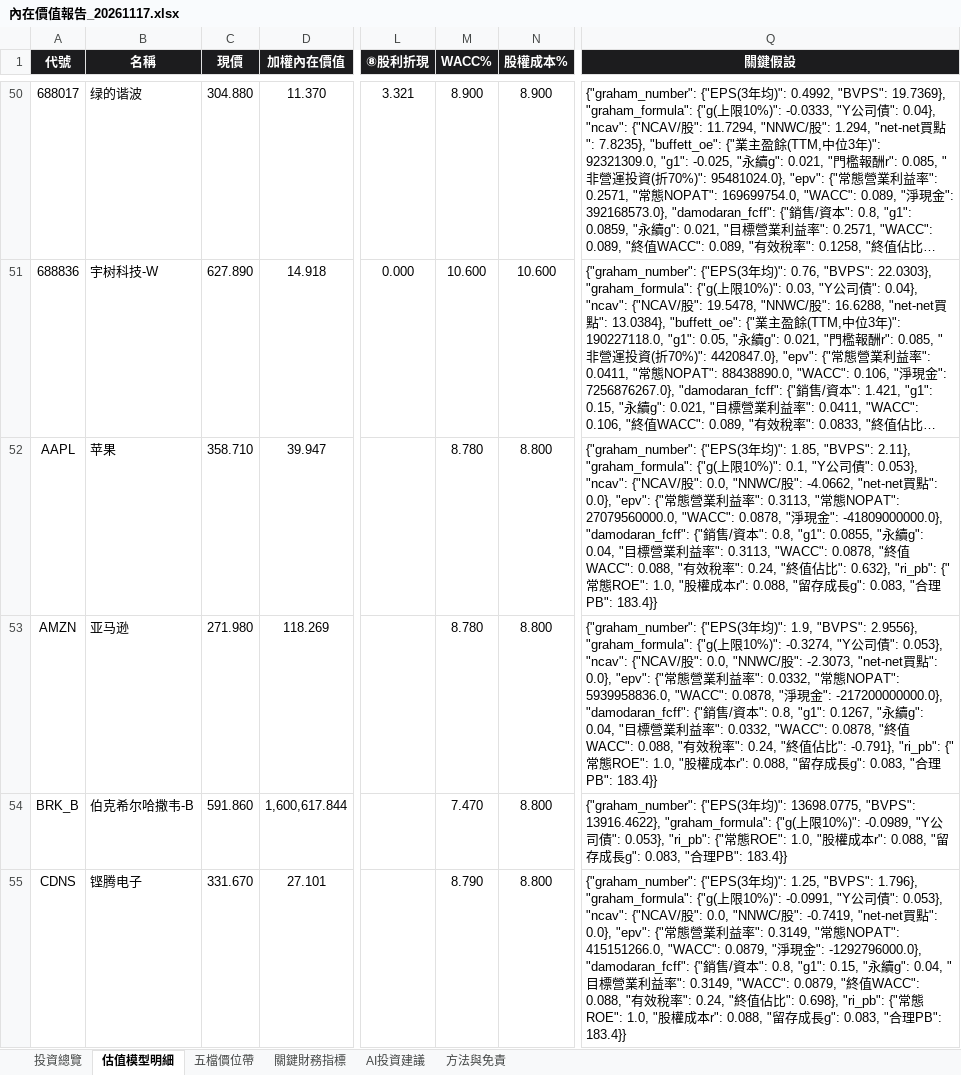
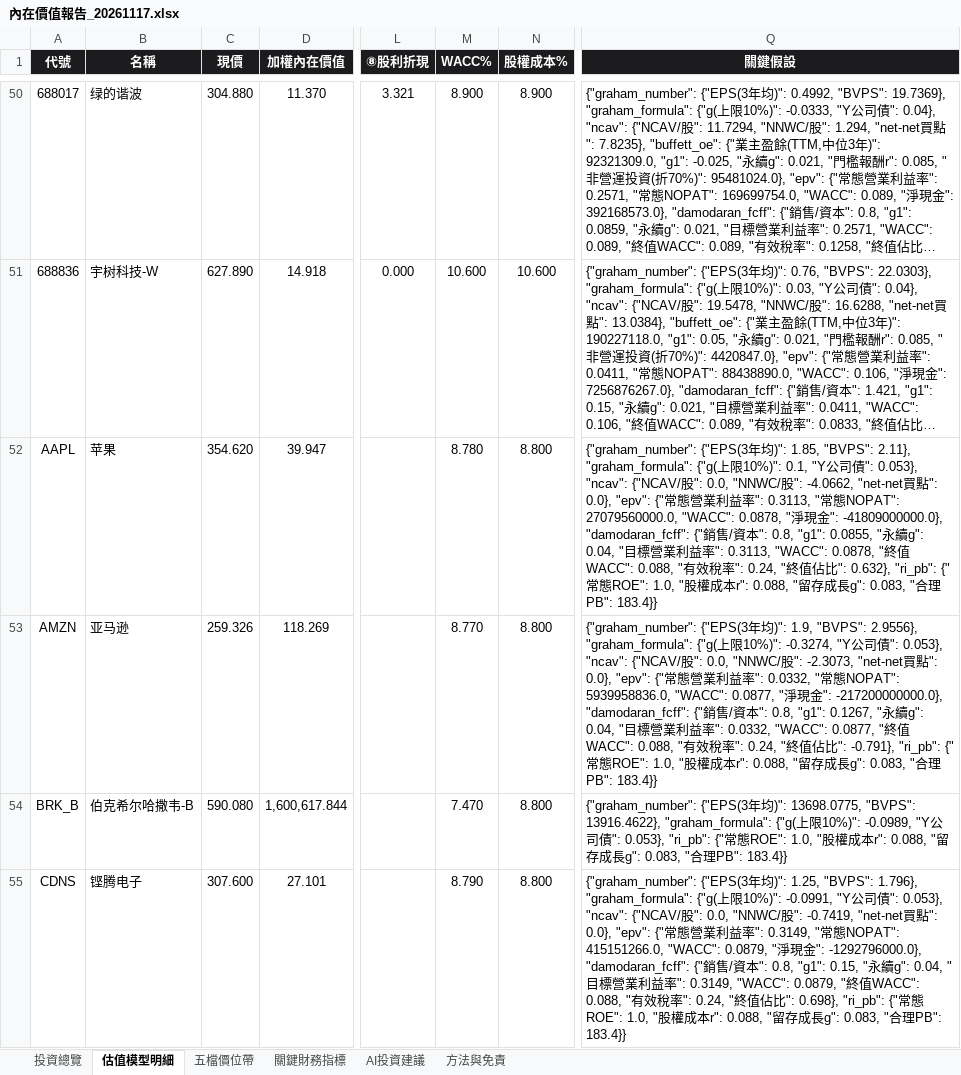
Before and after one commit to wbensonw/AI_stock_intrinsic_value, an Excel workbook: docs/reports/內在價值報告_20261117.xlsx, sheet 估值模型明細, drawn as a sheet; only a part is shown, gaps mark what is left out; long unchanged cells end in …; values as stored, in another font and other column widths than the file's, no borders; the diff covers the shown part only; the diff names each change by its address in the sheet, - before the commit and + after, or states it on an @@ line.

```diff
--- a/docs/reports/內在價值報告_20261117.xlsx (sheet 估值模型明細)
+++ b/docs/reports/內在價值報告_20261117.xlsx (sheet 估值模型明細)
-C52 (現價): 358.710
+C52 (現價): 354.620
-C53 (現價): 271.980
+C53 (現價): 259.326
-M53 (WACC%): 8.780
+M53 (WACC%): 8.770
-Q53 (關鍵假設): …5939958836.0, "WACC": 0.0878, "淨現金": -217200000000.0}, "damodaran_fcff": {"銷售/資本": 0.8, "g1": 0.1267, "永續g": 0.04, "目標營業利益率": 0.0332, "WACC": 0.0878, "終…
+Q53 (關鍵假設): …5939958836.0, "WACC": 0.0877, "淨現金": -217200000000.0}, "damodaran_fcff": {"銷售/資本": 0.8, "g1": 0.1267, "永續g": 0.04, "目標營業利益率": 0.0332, "WACC": 0.0877, "終…
-C54 (現價): 591.860
+C54 (現價): 590.080
-C55 (現價): 331.670
+C55 (現價): 307.600
```
Also changed, not shown: 33 edited cells elsewhere in this sheet, sheet 投資總覽, sheet 五檔價位帶, sheet 關鍵財務指標, sheet AI投資建議.
